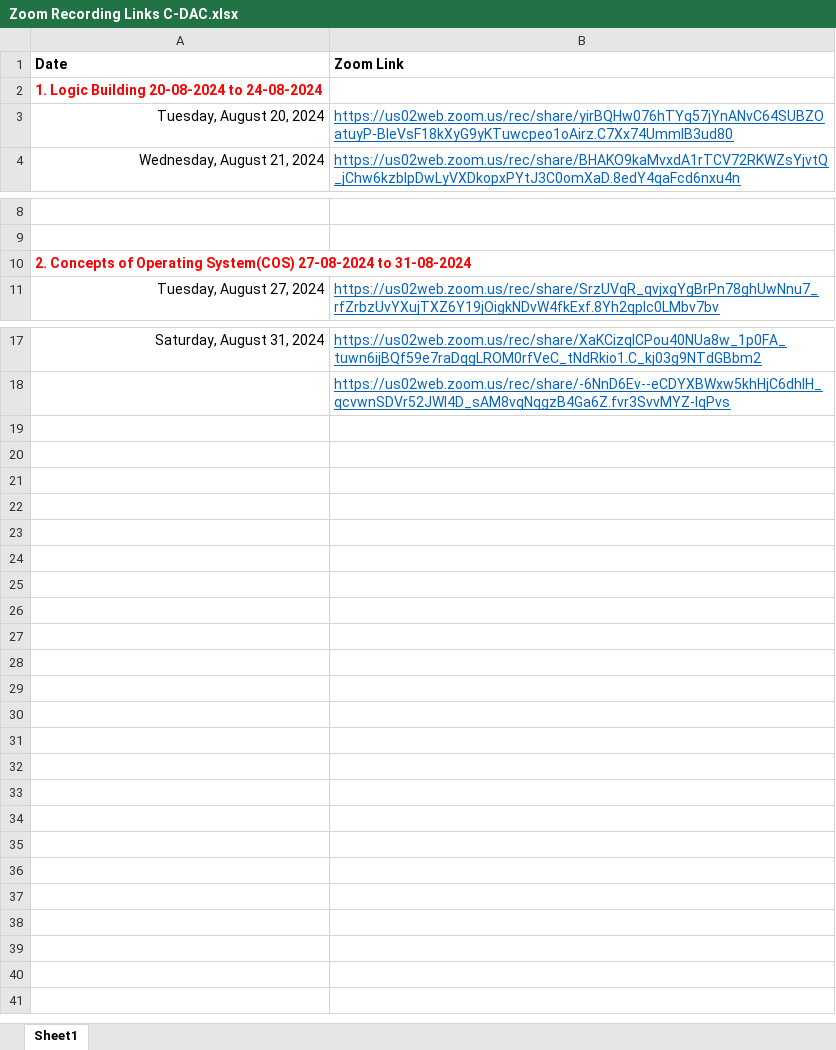
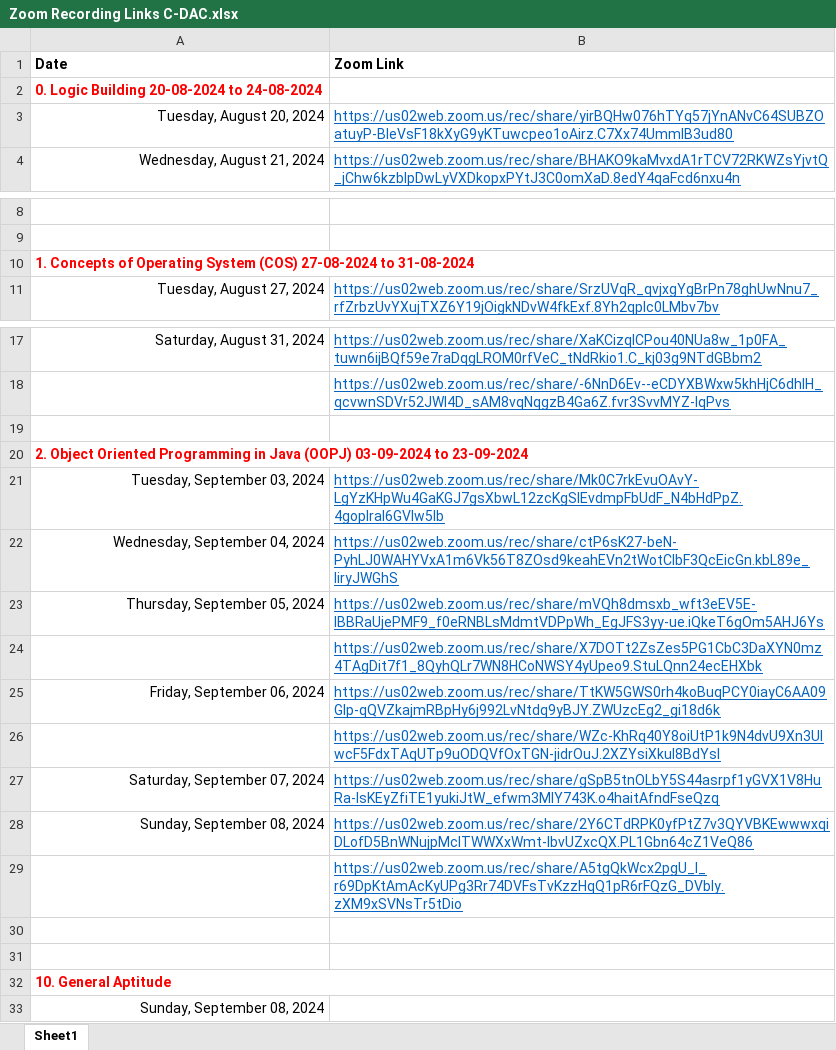
Before and after one commit to Sanketahire2002/C-DAC, an Excel workbook: Zoom Recording Links C-DAC.xlsx, sheet Sheet1, drawn as a sheet; only a part is shown, gaps mark what is left out; values as stored, in another font and other column widths than the file's, no borders; the diff names each change by its address in the sheet, - before the commit and + after, or states it on an @@ line.

```diff
--- a/Zoom Recording Links C-DAC.xlsx (sheet Sheet1)
+++ b/Zoom Recording Links C-DAC.xlsx (sheet Sheet1)
-A2 (Date): 1. Logic Building 20-08-2024 to 24-08-2024
+A2 (Date): 0. Logic Building 20-08-2024 to 24-08-2024
-A10 (Date): 2. Concepts of Operating System(COS) 27-08-2024 to…
+A10 (Date): 1. Concepts of Operating System (COS) 27-08-2024 to…
+row 19: (empty)
+row 20: 2. Object Oriented Programming in Java (OOPJ) 03-09-2024 to 23-09-2024
+row 21: Tuesday, September 03, 2024 | https://us02web.zoom.us/rec/share/Mk0C7rkEvuOAvY-LgYzKHpWu4GaKGJ7gsXbwL12zcKgSlEvdmpFbUdF_N4bHdPpZ.4gopIraI6GVIw5lb
+row 22: Wednesday, September 04, 2024 | https://us02web.zoom.us/rec/share/ctP6sK27-beN-PyhLJ0WAHYVxA1m6Vk56T8ZOsd9keahEVn2tWotCIbF3QcEicGn.kbL89e_IiryJWGhS
+row 23: Thursday, September 05, 2024 | https://us02web.zoom.us/rec/share/mVQh8dmsxb_wft3eEV5E-lBBRaUjePMF9_f0eRNBLsMdmtVDPpWh_EgJFS3yy-ue.iQkeT6gOm5AHJ6Ys
+row 24:  | https://us02web.zoom.us/rec/share/X7DOTt2ZsZes5PG1CbC3DaXYN0mz4TAgDit7f1_8QyhQLr7WN8HCoNWSY4yUpeo9.StuLQnn24ecEHXbk
+row 25: Friday, September 06, 2024 | https://us02web.zoom.us/rec/share/TtKW5GWS0rh4koBuqPCY0iayC6AA09GIp-qQVZkajmRBpHy6j992LvNtdq9yBJY.ZWUzcEg2_gi18d6k
+row 26:  | https://us02web.zoom.us/rec/share/WZc-KhRq40Y8oiUtP1k9N4dvU9Xn3UIwcF5FdxTAqUTp9uODQVfOxTGN-jidrOuJ.2XZYsiXkul8BdYsl
+row 27: Saturday, September 07, 2024 | https://us02web.zoom.us/rec/share/gSpB5tnOLbY5S44asrpf1yGVX1V8HuRa-IsKEyZfiTE1yukiJtW_efwm3MIY743K.o4haitAfndFseQzq
+row 28: Sunday, September 08, 2024 | https://us02web.zoom.us/rec/share/2Y6CTdRPK0yfPtZ7v3QYVBKEwwwxqiDLofD5BnWNujpMcITWWXxWmt-IbvUZxcQX.PL1Gbn64cZ1VeQ86
+row 29:  | https://us02web.zoom.us/rec/share/A5tgQkWcx2pgU_l_r69DpKtAmAcKyUPg3Rr74DVFsTvKzzHqQ1pR6rFQzG_DVbly.zXM9xSVNsTr5tDio
+row 30: (empty)
+row 31: (empty)
+row 32: 10. General Aptitude
+row 33: Sunday, September 08, 2024
```
Also changed, not shown: Hackerrank Links.xlsx, 2 other files.
